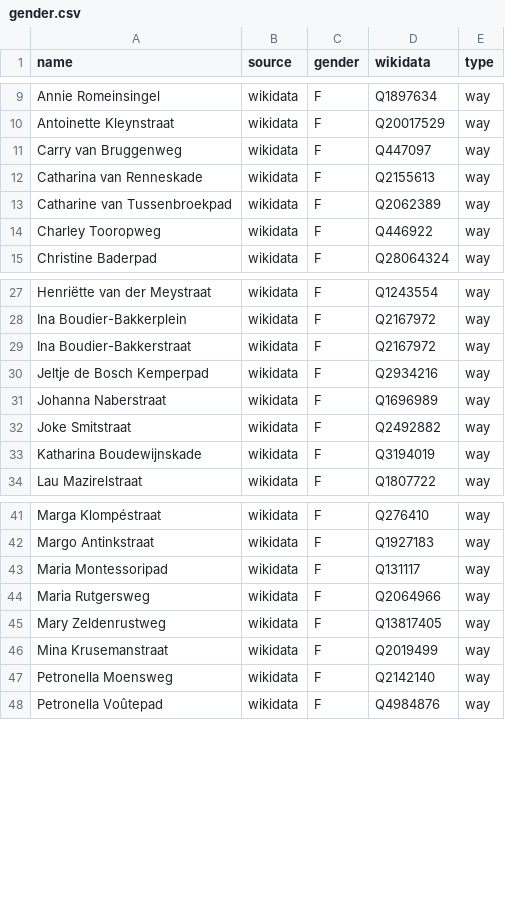
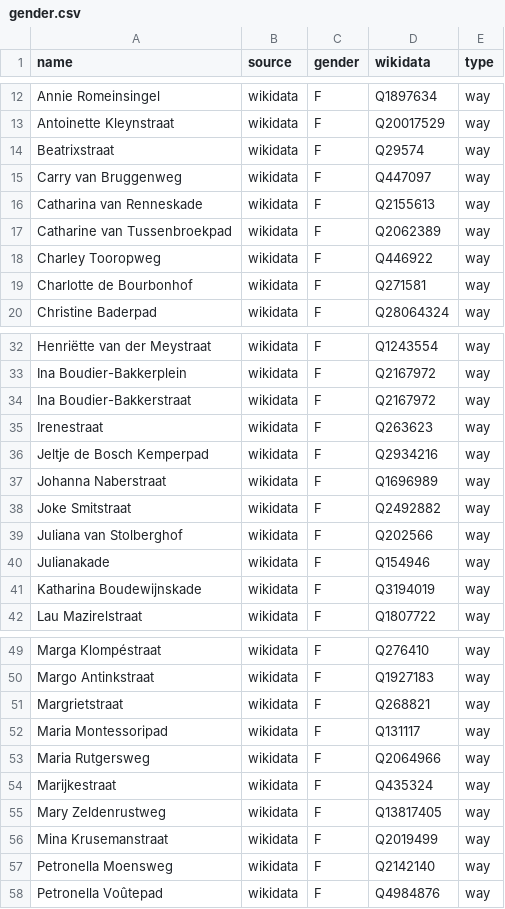
Before and after one commit to RobinLinde/equalstreetnames-leiden, a CSV file: data/gender.csv, drawn as a sheet; only a part is shown, gaps mark what is left out; the diff covers the shown part only.

```diff
--- a/data/gender.csv
+++ b/data/gender.csv
@@ -10,2 +13,3 @@ name,source,gender,wikidata,type
 "Antoinette Kleynstraat",wikidata,F,Q20017529,way
+Beatrixstraat,wikidata,F,Q29574,way
 "Carry van Bruggenweg",wikidata,F,Q447097,way
@@ -14,2 +18,3 @@ name,source,gender,wikidata,type
 "Charley Tooropweg",wikidata,F,Q446922,way
+"Charlotte de Bourbonhof",wikidata,F,Q271581,way
 "Christine Baderpad",wikidata,F,Q28064324,way
@@ -29,2 +34,3 @@ name,source,gender,wikidata,type
 "Ina Boudier-Bakkerstraat",wikidata,F,Q2167972,way
+Irenestraat,wikidata,F,Q263623,way
 "Jeltje de Bosch Kemperpad",wikidata,F,Q2934216,way
@@ -32,2 +38,4 @@ name,source,gender,wikidata,type
 "Joke Smitstraat",wikidata,F,Q2492882,way
+"Juliana van Stolberghof",wikidata,F,Q202566,way
+Julianakade,wikidata,F,Q154946,way
 "Katharina Boudewijnskade",wikidata,F,Q3194019,way
@@ -42,4 +50,6 @@ name,source,gender,wikidata,type
 "Margo Antinkstraat",wikidata,F,Q1927183,way
+Margrietstraat,wikidata,F,Q268821,way
 "Maria Montessoripad",wikidata,F,Q131117,way
 "Maria Rutgersweg",wikidata,F,Q2064966,way
+Marijkestraat,wikidata,F,Q435324,way
 "Mary Zeldenrustweg",wikidata,F,Q13817405,way
```
Also changed, not shown: 15 added rows elsewhere in this file, data/other.csv, 3 other files.
